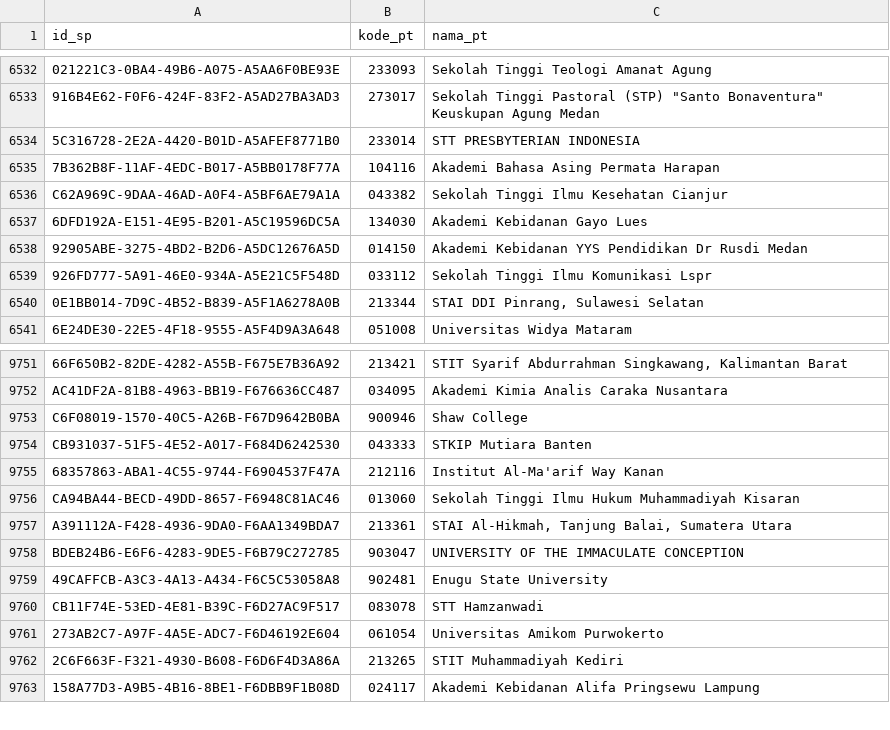
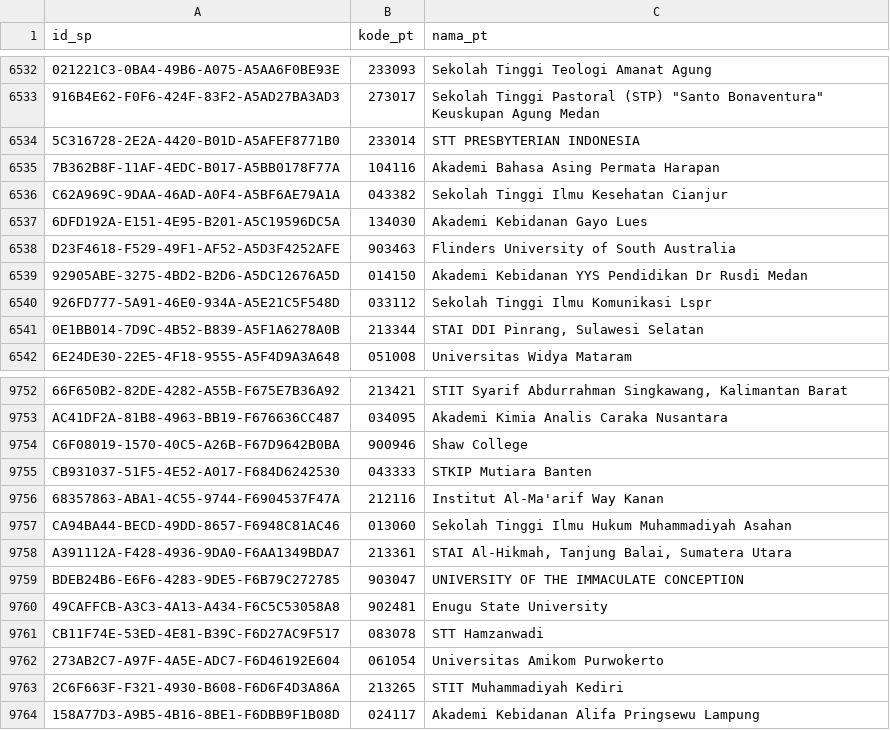
Before and after one commit to mzakiyuddin/daftar-perguruan-tinggi-indonesia, a CSV file: data/data.csv, drawn as a sheet; only a part is shown, gaps mark what is left out.

```diff
--- a/data/data.csv
+++ b/data/data.csv
@@ -6537,2 +6537,3 @@ C62A969C-9DAA-46AD-A0F4-A5BF6AE79A1A,043382,Sekolah Tinggi Ilmu Kesehatan Cianju
 6DFD192A-E151-4E95-B201-A5C19596DC5A,134030,Akademi Kebidanan Gayo Lues
+D23F4618-F529-49F1-AF52-A5D3F4252AFE,903463,Flinders University of South Australia
 92905ABE-3275-4BD2-B2D6-A5DC12676A5D,014150,Akademi Kebidanan YYS Pendidikan Dr Rusdi Medan
@@ -9755,3 +9756,3 @@ CB931037-51F5-4E52-A017-F684D6242530,043333,STKIP Mutiara Banten
 68357863-ABA1-4C55-9744-F6904537F47A,212116,Institut Al-Ma'arif Way Kanan
-CA94BA44-BECD-49DD-8657-F6948C81AC46,013060,Sekolah Tinggi Ilmu Hukum Muhammadiyah Kisaran
+CA94BA44-BECD-49DD-8657-F6948C81AC46,013060,Sekolah Tinggi Ilmu Hukum Muhammadiyah Asahan
 A391112A-F428-4936-9DA0-F6AA1349BDA7,213361,"STAI Al-Hikmah, Tanjung Balai, Sumatera Utara"
```
Also changed, not shown: 1 other file.
